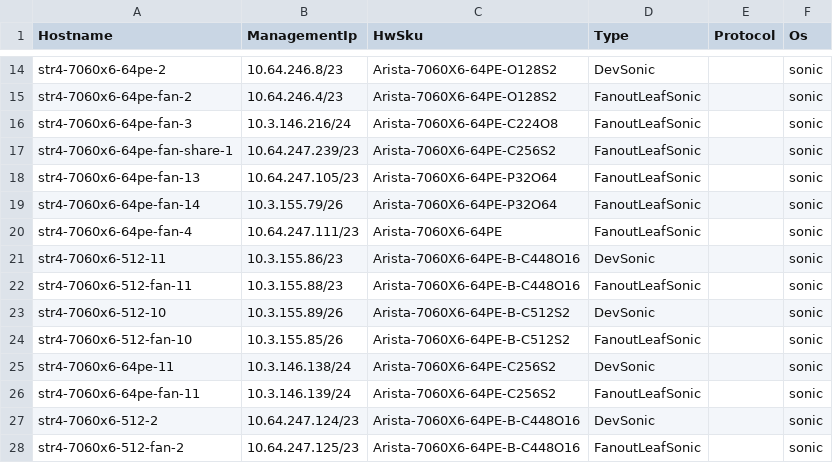
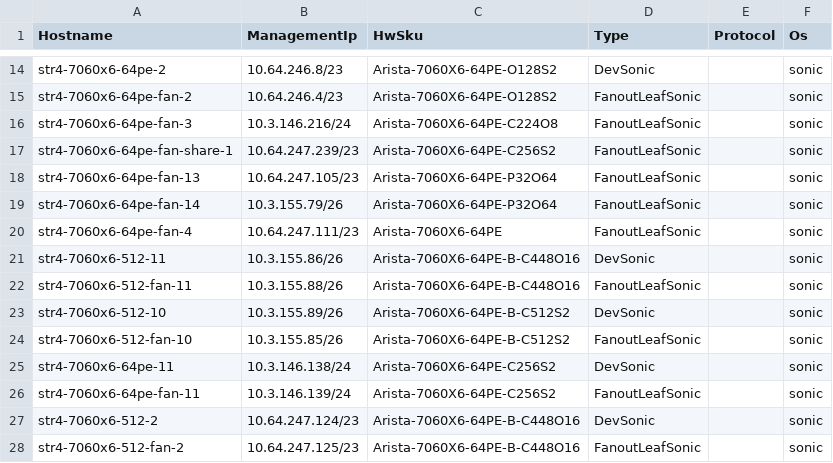
Before and after one commit to sakshamkhurana21/sonic-mgmt, a CSV file: ansible/files/sonic_str4_devices.csv, drawn as a sheet; only a part is shown, gaps mark what is left out.

```diff
--- a/ansible/files/sonic_str4_devices.csv
+++ b/ansible/files/sonic_str4_devices.csv
@@ -20,4 +20,4 @@ str4-7060x6-64pe-fan-14,10.3.155.79/26,Arista-7060X6-64PE-P32O64,FanoutLeafSonic
 str4-7060x6-64pe-fan-4,10.64.247.111/23,Arista-7060X6-64PE,FanoutLeafSonic,,sonic
-str4-7060x6-512-11,10.3.155.86/23,Arista-7060X6-64PE-B-C448O16,DevSonic,,sonic
-str4-7060x6-512-fan-11,10.3.155.88/23,Arista-7060X6-64PE-B-C448O16,FanoutLeafSonic,,sonic
+str4-7060x6-512-11,10.3.155.86/26,Arista-7060X6-64PE-B-C448O16,DevSonic,,sonic
+str4-7060x6-512-fan-11,10.3.155.88/26,Arista-7060X6-64PE-B-C448O16,FanoutLeafSonic,,sonic
 str4-7060x6-512-10,10.3.155.89/26,Arista-7060X6-64PE-B-C512S2,DevSonic,,sonic
```
Also changed, not shown: ansible/files/sonic_str4_console_links.csv, ansible/files/sonic_str4_links.csv, 4 other files.
